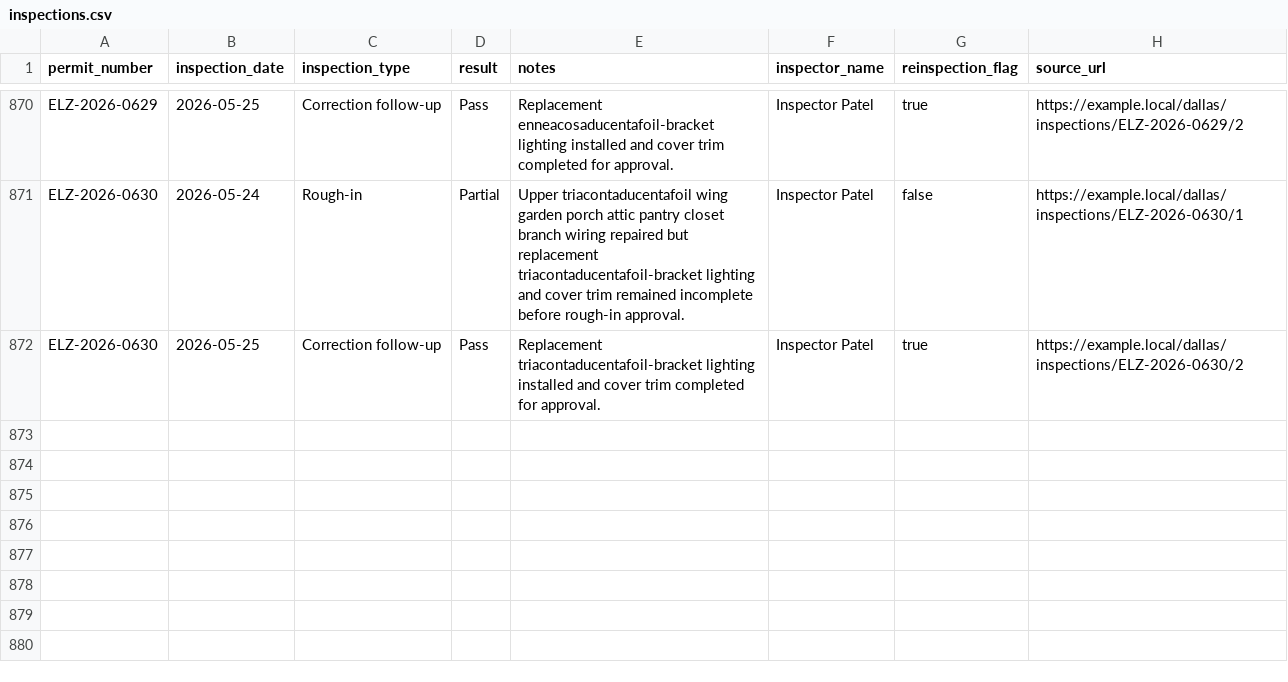
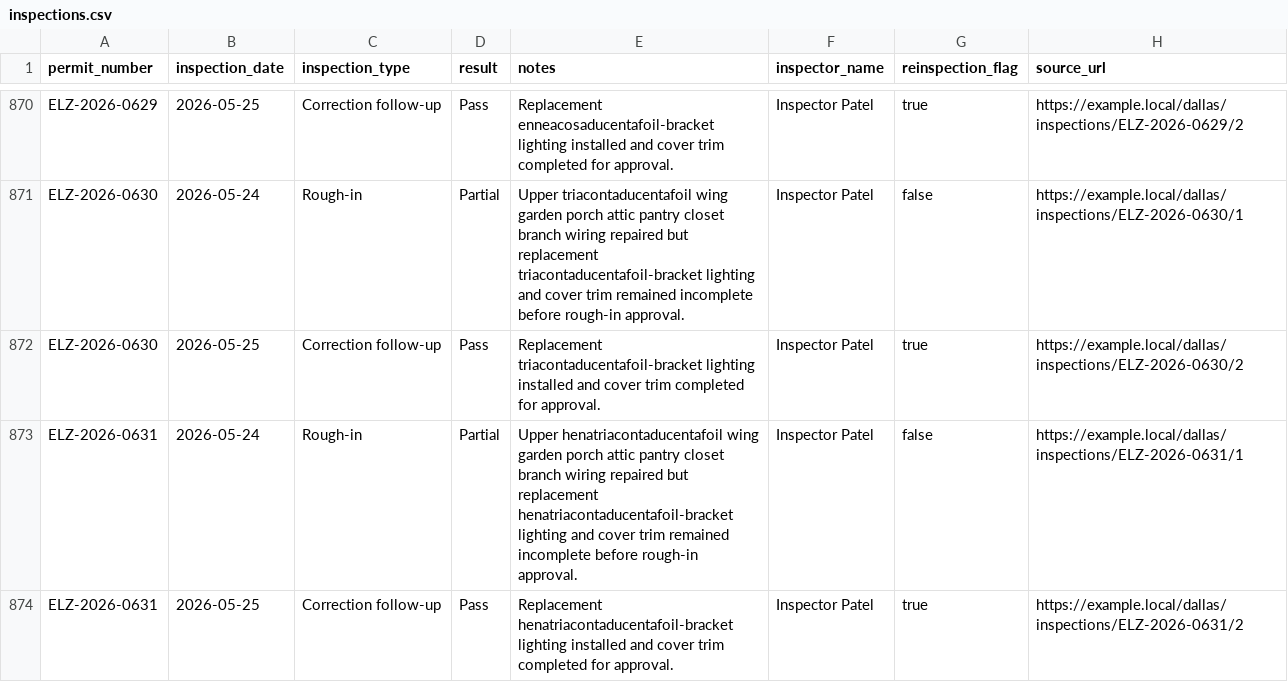
Before and after one commit to matthoffner/tuner-landing, a CSV file: generated/raw/dallas-electrician-import-sample-v2/inspections.csv, drawn as a sheet; only a part is shown, gaps mark what is left out; the diff names each change by its address in the sheet, - before the commit and + after, or states it on an @@ line.

```diff
--- a/generated/raw/dallas-electrician-import-sample-v2/inspections.csv
+++ b/generated/raw/dallas-electrician-import-sample-v2/inspections.csv
+row 873: ELZ-2026-0631 | 2026-05-24 | Rough-in | Partial | Upper henatriacontaducentafoil wing garden porch attic pantry closet branch wiring repaired but replacement henatriacontaducentafoil-bracket lighting and cover trim remained incomplete before rough-in approval. | Inspector Patel | false | https://example.local/dallas/inspections/ELZ-2026-0631/1
+row 874: ELZ-2026-0631 | 2026-05-25 | Correction follow-up | Pass | Replacement henatriacontaducentafoil-bracket lighting installed and cover trim completed for approval. | Inspector Patel | true | https://example.local/dallas/inspections/ELZ-2026-0631/2
```
Also changed, not shown: generated/raw/dallas-electrician-import-sample-v2/permits.csv, 25 other files.
